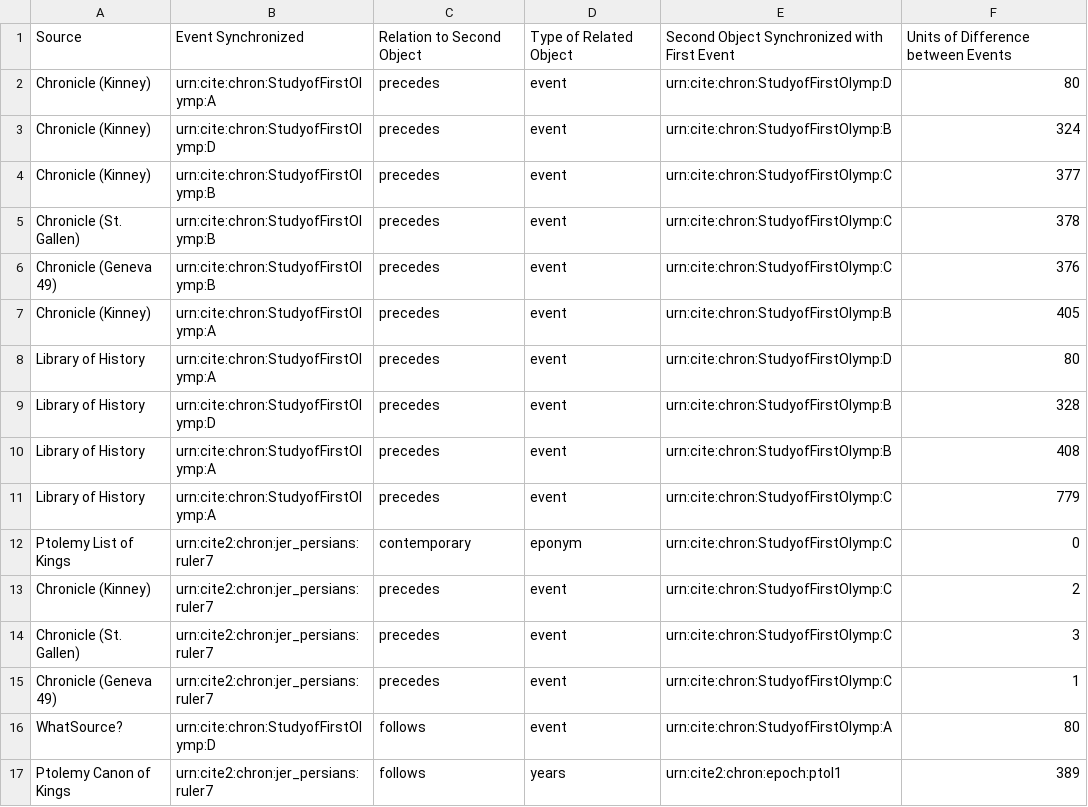
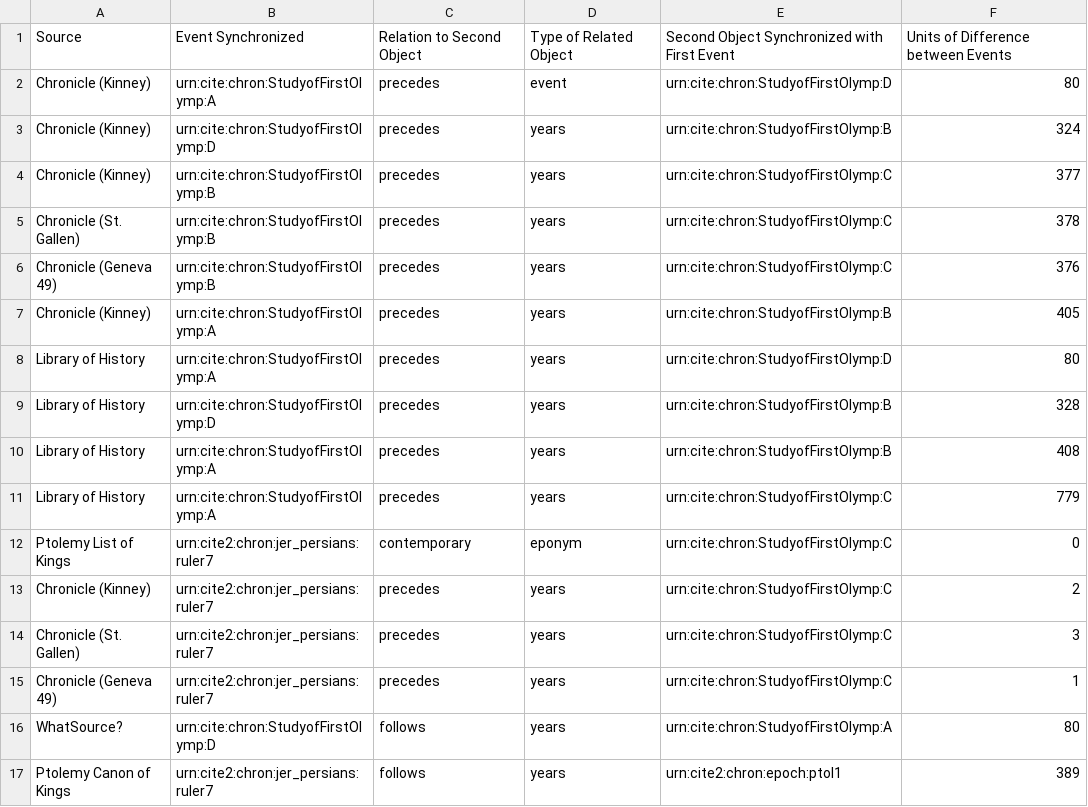
Before and after one commit to neelsmith/clas267, a CSV file: time-datasets/neville.csv, drawn as a sheet.

```diff
--- a/time-datasets/neville.csv
+++ b/time-datasets/neville.csv
@@ -2,16 +2,16 @@ Source,Event Synchronized,Relation to Second Object,Type of Related Object,Secon
 Chronicle (Kinney),urn:cite:chron:StudyofFirstOlymp:A,precedes, event,urn:cite:chron:StudyofFirstOlymp:D,80
-Chronicle (Kinney),urn:cite:chron:StudyofFirstOlymp:D,precedes,event,urn:cite:chron:StudyofFirstOlymp:B,324
-Chronicle (Kinney),urn:cite:chron:StudyofFirstOlymp:B,precedes,event,urn:cite:chron:StudyofFirstOlymp:C,377
-Chronicle (St. Gallen),urn:cite:chron:StudyofFirstOlymp:B,precedes,event,urn:cite:chron:StudyofFirstOlymp:C,378
-Chronicle (Geneva 49),urn:cite:chron:StudyofFirstOlymp:B,precedes,event,urn:cite:chron:StudyofFirstOlymp:C,376
-Chronicle (Kinney),urn:cite:chron:StudyofFirstOlymp:A,precedes,event,urn:cite:chron:StudyofFirstOlymp:B,405
-Library of History,urn:cite:chron:StudyofFirstOlymp:A,precedes,event,urn:cite:chron:StudyofFirstOlymp:D,80
-Library of History,urn:cite:chron:StudyofFirstOlymp:D,precedes,event,urn:cite:chron:StudyofFirstOlymp:B,328
-Library of History,urn:cite:chron:StudyofFirstOlymp:A,precedes,event,urn:cite:chron:StudyofFirstOlymp:B,408
-Library of History,urn:cite:chron:StudyofFirstOlymp:A,precedes,event,urn:cite:chron:StudyofFirstOlymp:C,779
+Chronicle (Kinney),urn:cite:chron:StudyofFirstOlymp:D,precedes,years,urn:cite:chron:StudyofFirstOlymp:B,324
+Chronicle (Kinney),urn:cite:chron:StudyofFirstOlymp:B,precedes,years,urn:cite:chron:StudyofFirstOlymp:C,377
+Chronicle (St. Gallen),urn:cite:chron:StudyofFirstOlymp:B,precedes,years,urn:cite:chron:StudyofFirstOlymp:C,378
+Chronicle (Geneva 49),urn:cite:chron:StudyofFirstOlymp:B,precedes,years,urn:cite:chron:StudyofFirstOlymp:C,376
+Chronicle (Kinney),urn:cite:chron:StudyofFirstOlymp:A,precedes,years,urn:cite:chron:StudyofFirstOlymp:B,405
+Library of History,urn:cite:chron:StudyofFirstOlymp:A,precedes,years,urn:cite:chron:StudyofFirstOlymp:D,80
+Library of History,urn:cite:chron:StudyofFirstOlymp:D,precedes,years,urn:cite:chron:StudyofFirstOlymp:B,328
+Library of History,urn:cite:chron:StudyofFirstOlymp:A,precedes,years,urn:cite:chron:StudyofFirstOlymp:B,408
+Library of History,urn:cite:chron:StudyofFirstOlymp:A,precedes,years,urn:cite:chron:StudyofFirstOlymp:C,779
 Ptolemy List of Kings,urn:cite2:chron:jer_persians:ruler7,contemporary,eponym,urn:cite:chron:StudyofFirstOlymp:C,0
-Chronicle (Kinney),urn:cite2:chron:jer_persians:ruler7,precedes,event,urn:cite:chron:StudyofFirstOlymp:C,2
-Chronicle (St. Gallen),urn:cite2:chron:jer_persians:ruler7,precedes,event,urn:cite:chron:StudyofFirstOlymp:C,3
-Chronicle (Geneva 49),urn:cite2:chron:jer_persians:ruler7,precedes,event,urn:cite:chron:StudyofFirstOlymp:C,1
-WhatSource?,urn:cite:chron:StudyofFirstOlymp:D,follows,event,urn:cite:chron:StudyofFirstOlymp:A,80
+Chronicle (Kinney),urn:cite2:chron:jer_persians:ruler7,precedes,years,urn:cite:chron:StudyofFirstOlymp:C,2
+Chronicle (St. Gallen),urn:cite2:chron:jer_persians:ruler7,precedes,years,urn:cite:chron:StudyofFirstOlymp:C,3
+Chronicle (Geneva 49),urn:cite2:chron:jer_persians:ruler7,precedes,years,urn:cite:chron:StudyofFirstOlymp:C,1
+WhatSource?,urn:cite:chron:StudyofFirstOlymp:D,follows,years,urn:cite:chron:StudyofFirstOlymp:A,80
 Ptolemy Canon of Kings,urn:cite2:chron:jer_persians:ruler7,follows,years,urn:cite2:chron:epoch:ptol1,389
```
Also changed, not shown: 6 other files.
